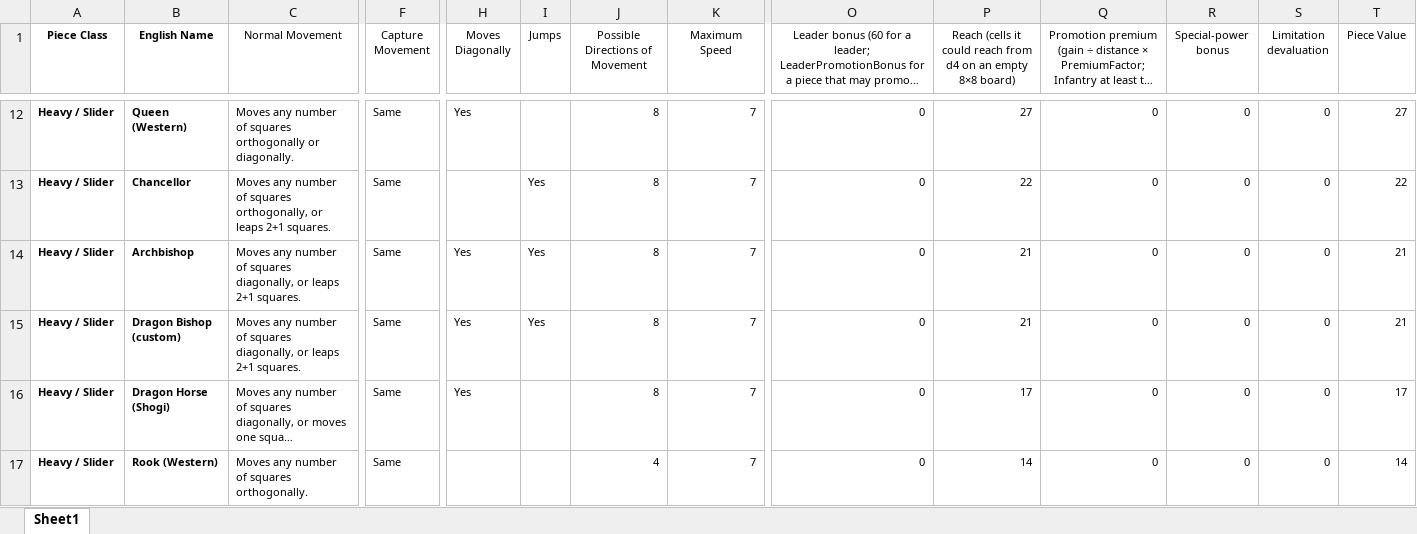
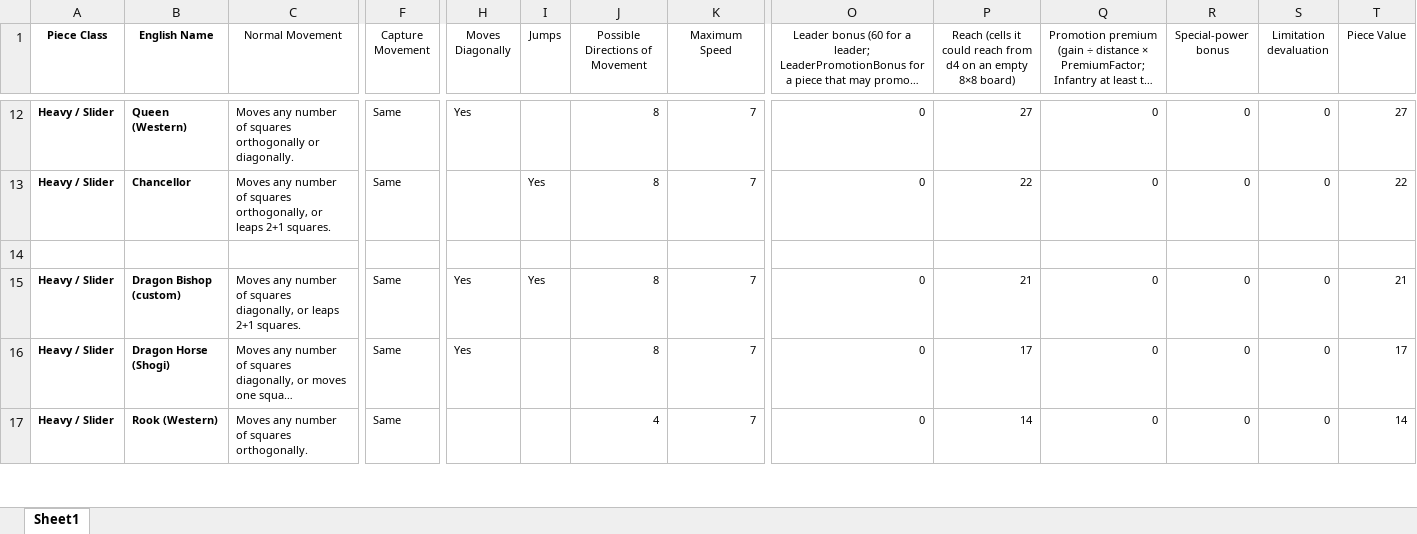
Before and after one commit to nilvon9wo/Zaturnava, an Excel workbook: docs/Other Potential Pieces.xlsx, sheet Sheet1, drawn as a sheet; only a part is shown, gaps mark what is left out; long unchanged cells end in …; values as stored, in another font and other column widths than the file's, no borders; rows hold the shown columns only; the diff names each change by its address in the sheet, - before the commit and + after, or states it on an @@ line.

```diff
--- a/docs/Other Potential Pieces.xlsx (sheet Sheet1)
+++ b/docs/Other Potential Pieces.xlsx (sheet Sheet1)
-row 14: Heavy / Slider | Archbishop | Moves any number of squares diagonally, or leaps 2+1 squares. | Same | Yes | Yes | 8 | 7 | 0 | 21 | 0 | 0 | 0 | 21
+row 14: (empty)
```
Also changed, not shown: 11 other files.
